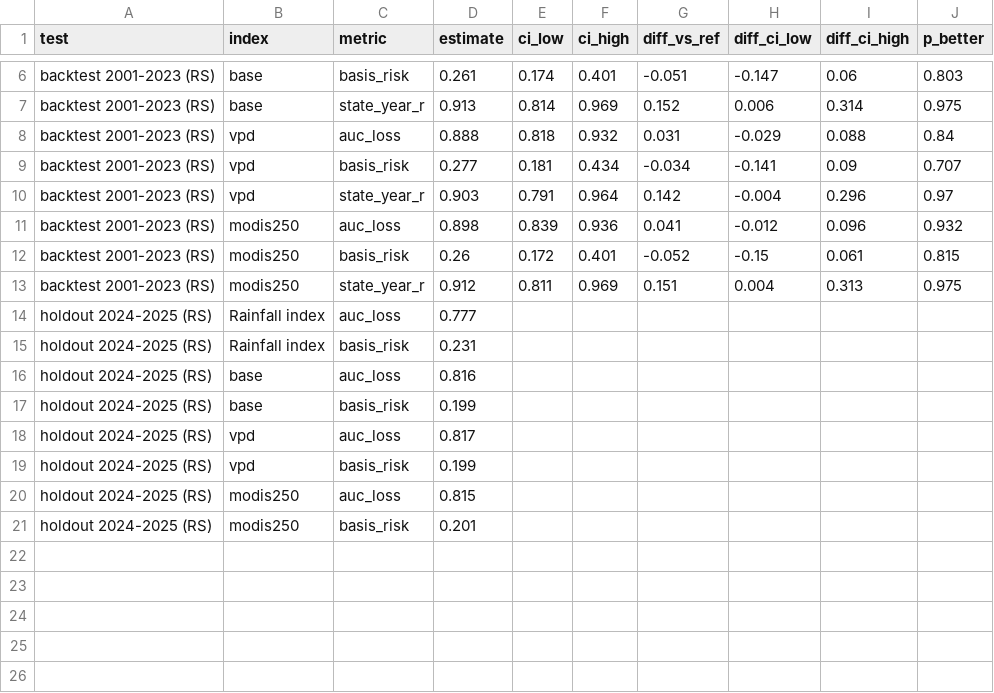
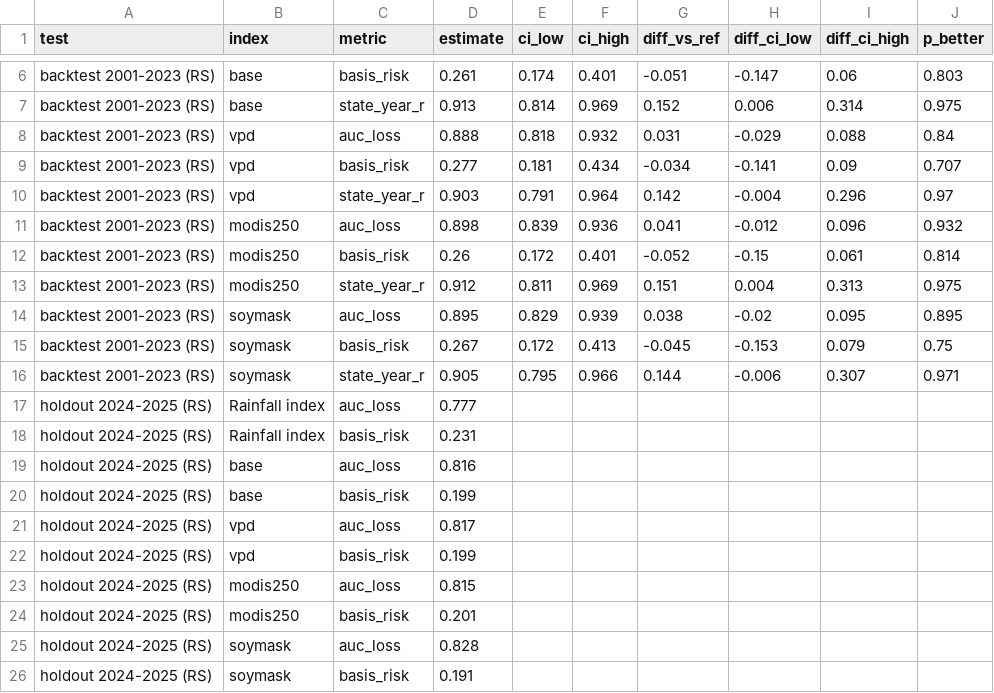
Before and after one commit to Fortirer/soy-stress-index, a CSV file: results/rs_experiments.csv, drawn as a sheet; only a part is shown, gaps mark what is left out.

```diff
--- a/results/rs_experiments.csv
+++ b/results/rs_experiments.csv
@@ -11,4 +11,7 @@ backtest 2001-2023 (RS),vpd,state_year_r,0.903,0.791,0.964,0.142,-0.004,0.296,0.
 backtest 2001-2023 (RS),modis250,auc_loss,0.898,0.839,0.936,0.041,-0.012,0.096,0.932
-backtest 2001-2023 (RS),modis250,basis_risk,0.26,0.172,0.401,-0.052,-0.15,0.061,0.815
+backtest 2001-2023 (RS),modis250,basis_risk,0.26,0.172,0.401,-0.052,-0.15,0.061,0.814
 backtest 2001-2023 (RS),modis250,state_year_r,0.912,0.811,0.969,0.151,0.004,0.313,0.975
+backtest 2001-2023 (RS),soymask,auc_loss,0.895,0.829,0.939,0.038,-0.02,0.095,0.895
+backtest 2001-2023 (RS),soymask,basis_risk,0.267,0.172,0.413,-0.045,-0.153,0.079,0.75
+backtest 2001-2023 (RS),soymask,state_year_r,0.905,0.795,0.966,0.144,-0.006,0.307,0.971
 holdout 2024-2025 (RS),Rainfall index,auc_loss,0.777,,,,,,
@@ -21 +24,3 @@ holdout 2024-2025 (RS),modis250,auc_loss,0.815,,,,,,
 holdout 2024-2025 (RS),modis250,basis_risk,0.201,,,,,,
+holdout 2024-2025 (RS),soymask,auc_loss,0.828,,,,,,
+holdout 2024-2025 (RS),soymask,basis_risk,0.191,,,,,,
```
Also changed, not shown: 4 other files.
